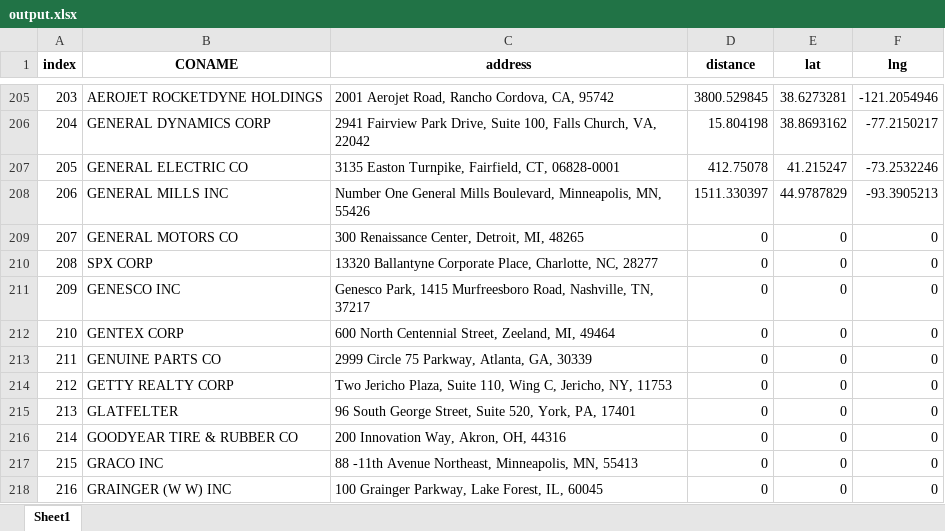
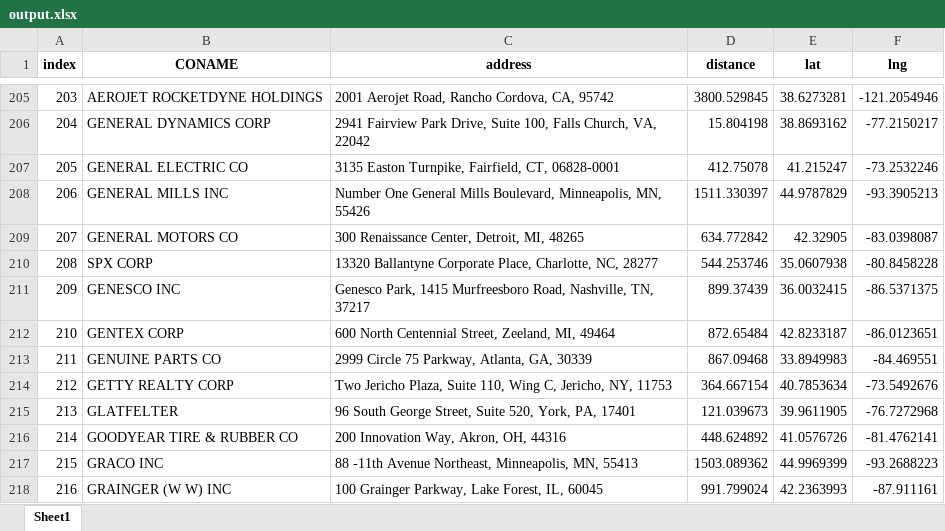
Before and after one commit to Adrian-Yan/MFIN7033, an Excel workbook: Google API geolocation/output.xlsx, sheet Sheet1, drawn as a sheet; only a part is shown, gaps mark what is left out; values as stored, in another font and other column widths than the file's, no borders; the diff covers the shown part only; the diff names each change by its address in the sheet, - before the commit and + after, or states it on an @@ line.

```diff
--- a/Google API geolocation/output.xlsx (sheet Sheet1)
+++ b/Google API geolocation/output.xlsx (sheet Sheet1)
-D209 (distance): 0
+D209 (distance): 634.772842
-E209 (lat): 0
+E209 (lat): 42.32905
-F209 (lng): 0
+F209 (lng): -83.0398087
-D210 (distance): 0
+D210 (distance): 544.253746
-E210 (lat): 0
+E210 (lat): 35.0607938
-F210 (lng): 0
+F210 (lng): -80.8458228
-D211 (distance): 0
+D211 (distance): 899.37439
-E211 (lat): 0
+E211 (lat): 36.0032415
-F211 (lng): 0
+F211 (lng): -86.5371375
-D212 (distance): 0
+D212 (distance): 872.65484
-E212 (lat): 0
+E212 (lat): 42.8233187
-F212 (lng): 0
+F212 (lng): -86.0123651
-D213 (distance): 0
+D213 (distance): 867.09468
-E213 (lat): 0
+E213 (lat): 33.8949983
-F213 (lng): 0
+F213 (lng): -84.469551
-D214 (distance): 0
+D214 (distance): 364.667154
-E214 (lat): 0
+E214 (lat): 40.7853634
-F214 (lng): 0
+F214 (lng): -73.5492676
-D215 (distance): 0
+D215 (distance): 121.039673
-E215 (lat): 0
+E215 (lat): 39.9611905
-F215 (lng): 0
+F215 (lng): -76.7272968
-D216 (distance): 0
+D216 (distance): 448.624892
-E216 (lat): 0
+E216 (lat): 41.0576726
-F216 (lng): 0
+F216 (lng): -81.4762141
-D217 (distance): 0
+D217 (distance): 1503.089362
-E217 (lat): 0
+E217 (lat): 44.9969399
-F217 (lng): 0
+F217 (lng): -93.2688223
-D218 (distance): 0
+D218 (distance): 991.799024
-E218 (lat): 0
+E218 (lat): 42.2363993
-F218 (lng): 0
+F218 (lng): -87.911161
```
Also changed, not shown: 1128 edited cells elsewhere in this sheet, 5 other files.
